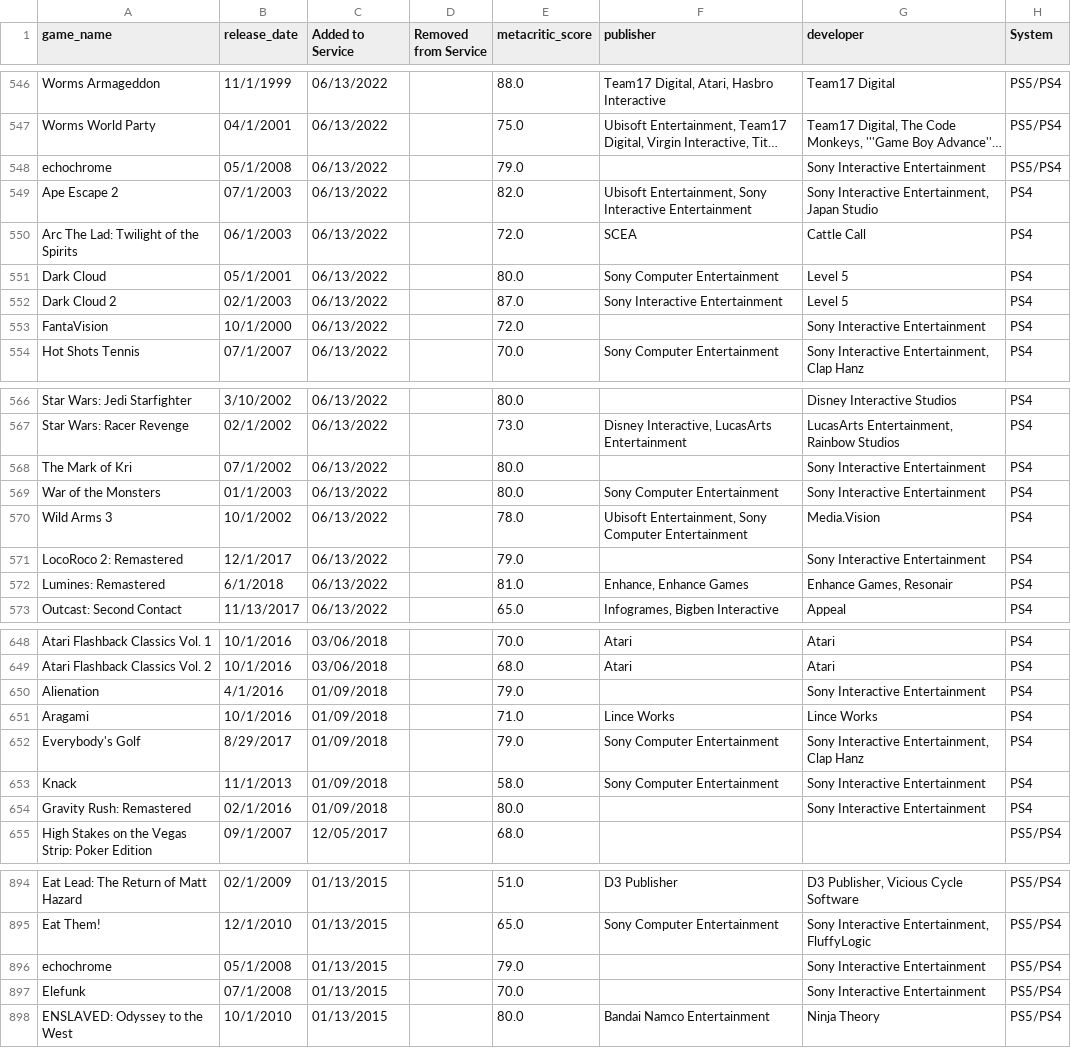
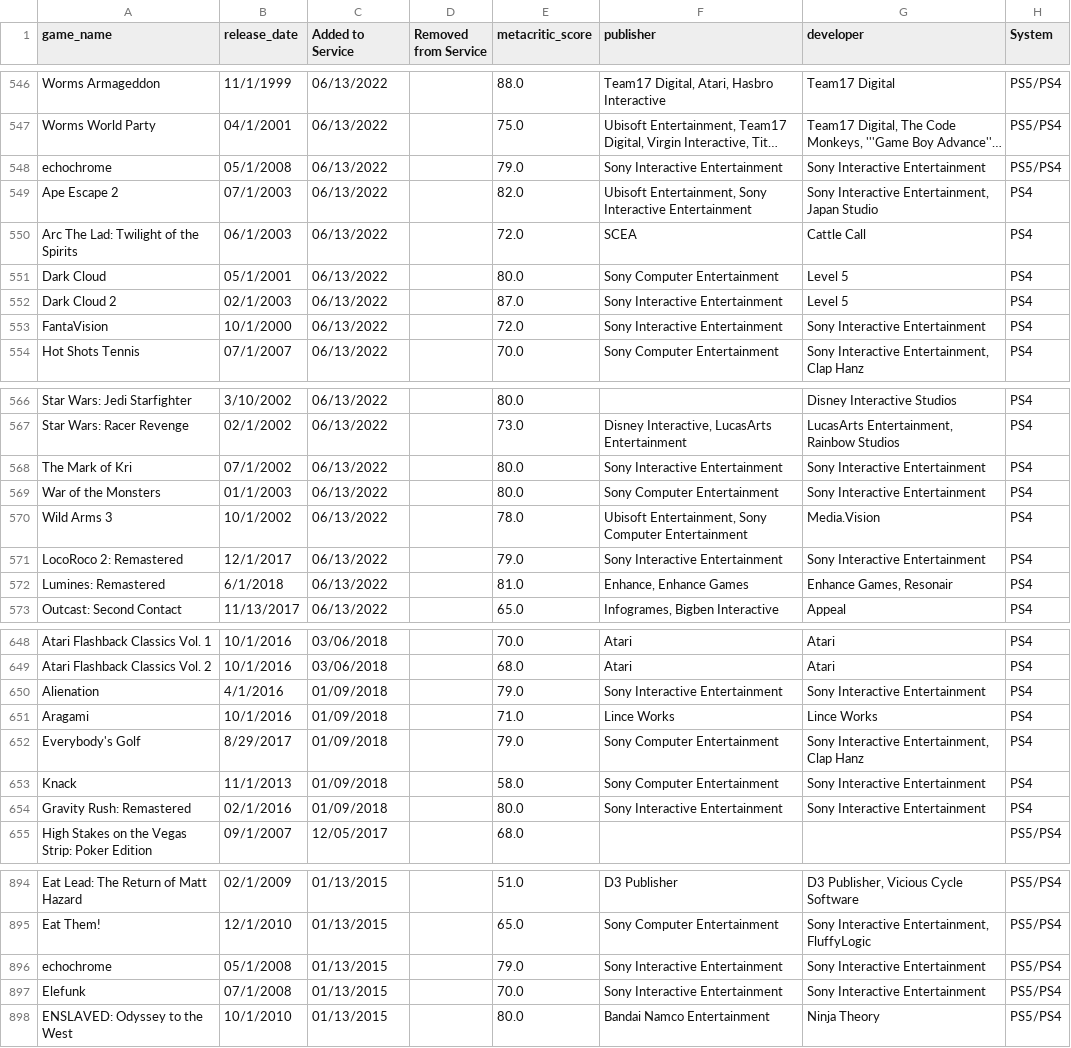
Before and after one commit to lyndon025/epic-gamepass-when, a CSV file: data/canonical/PS.csv, drawn as a sheet; only a part is shown, gaps mark what is left out; long unchanged cells end in …; the diff covers the shown part only; the diff names each change by its address in the sheet, - before the commit and + after, or states it on an @@ line.

```diff
--- a/data/canonical/PS.csv
+++ b/data/canonical/PS.csv
-F548 (publisher): (empty)
+F548 (publisher): Sony Interactive Entertainment
-F553 (publisher): (empty)
+F553 (publisher): Sony Interactive Entertainment
-F568 (publisher): (empty)
+F568 (publisher): Sony Interactive Entertainment
-F571 (publisher): (empty)
+F571 (publisher): Sony Interactive Entertainment
-F650 (publisher): (empty)
+F650 (publisher): Sony Interactive Entertainment
-F654 (publisher): (empty)
+F654 (publisher): Sony Interactive Entertainment
-F896:F897 (publisher): (empty)
+F896:F897 (publisher): Sony Interactive Entertainment
```
Also changed, not shown: 94 edited cells elsewhere in this file, 10 other files.
